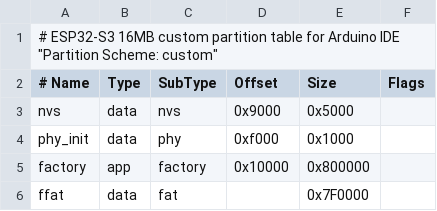
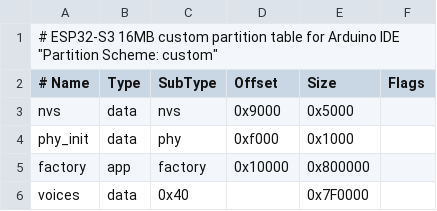
Before and after one commit to jewelux/Talking-Remote-Controller-LX1WJ, a CSV file: firmware/partitions.csv, drawn as a sheet.

Commit message:
Move the voice clips into a voice pack partition
The clips leave the firmware (voice_data.h, 6.7 MB of hex) and live in
the old ffat partition, now "voices" (0x810000), as voices.bin: a small
index and the PCM, memory-mapped at boot. The app drops from ~1.6 MB to
552 KB, and the clips can change without rebuilding the firmware.

- build_voice_pack.py builds voices.bin from voice_clips/ (stdlib only);
  generate_voices.py --pack runs it. The old header generators go.
- voice_pack_format.* checks the layout and finds clips (host-tested in
  tests/audio); voice_pack.* maps the partition and checks the CRC.
- Speech looks clips up by name in the pack; the call sites that named
  clip arrays use tokens.
- Without a usable pack the device says "voice pack missing" at boot,
  the one clip built in (voice_fallback.h), and the console prints
  VOICE PACK MISSING or INVALID (<reason>); STATUS? shows the pack.
- CI runs the audio tests, builds hamtrc-<version>.voices.bin and adds
  it to the manifest at 0x810000.

```diff
--- a/firmware/partitions.csv
+++ b/firmware/partitions.csv
@@ -5,2 +5,2 @@ phy_init, data, phy,     0xf000,   0x1000,
 factory,  app,  factory, 0x10000,  0x800000,
-ffat,     data, fat,     ,         0x7F0000,
+voices,   data, 0x40,    ,         0x7F0000,
```
Also changed, not shown: 32 other files.
